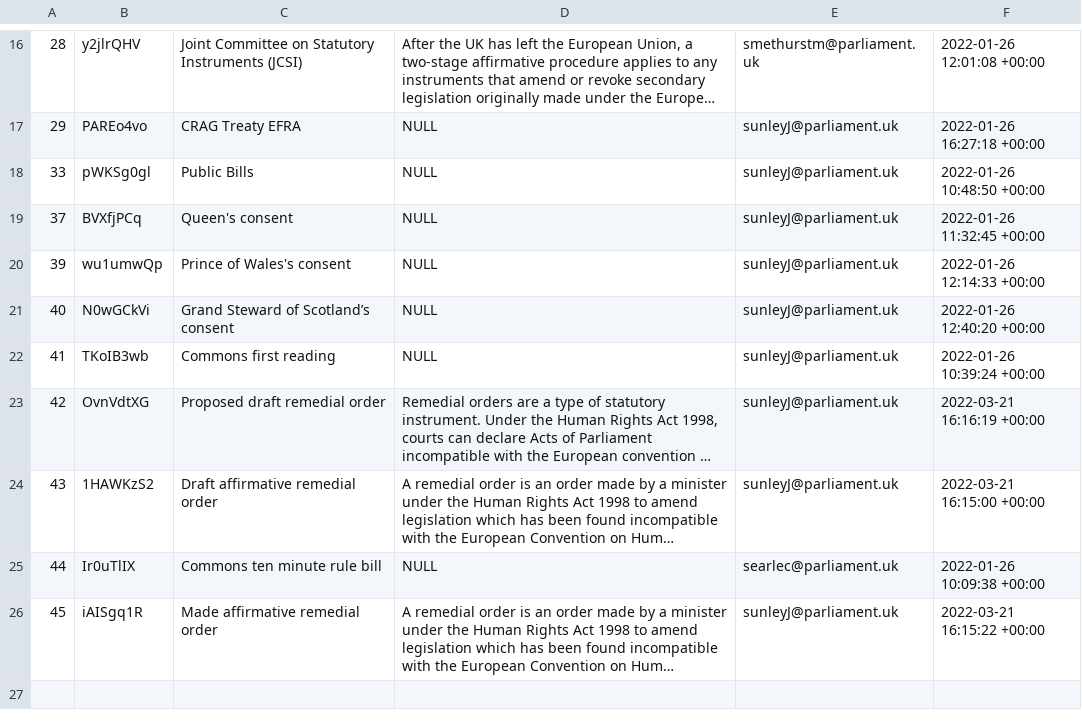
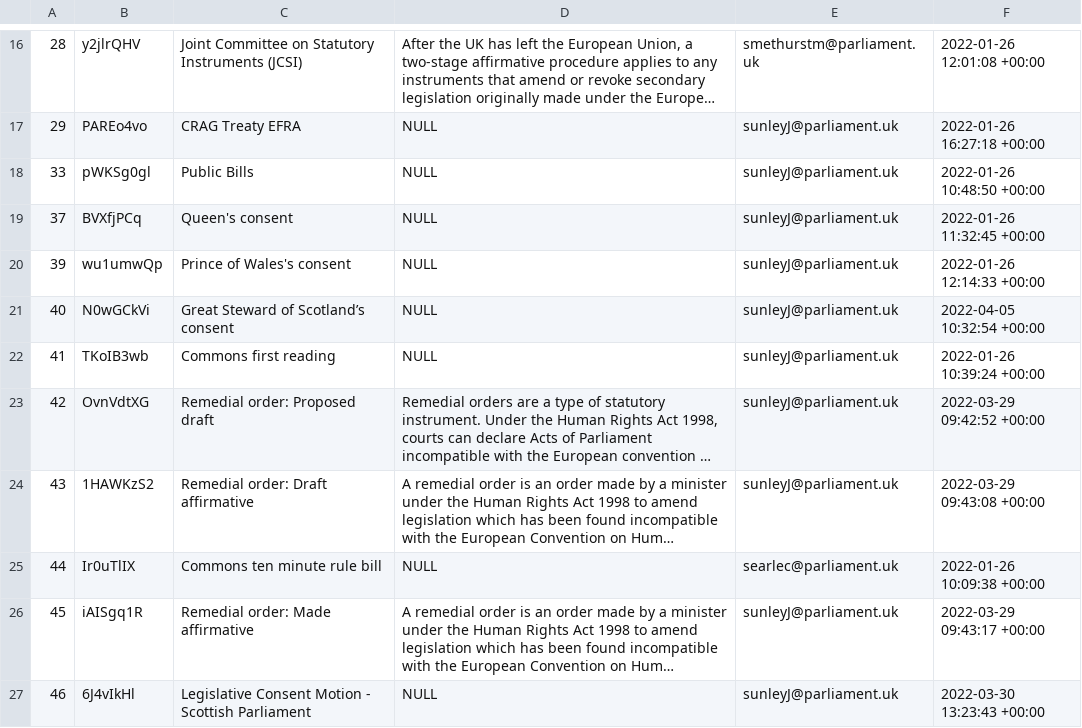
Before and after one commit to ukparliament/procedure-parsing, a TSV file: db/data/procedures.tsv, drawn as a sheet; only a part is shown, gaps mark what is left out; long unchanged cells end in …; the diff names each change by its address in the sheet, - before the commit and + after, or states it on an @@ line.

```diff
--- a/db/data/procedures.tsv
+++ b/db/data/procedures.tsv
-C21: Grand Steward of Scotland’s consent
+C21: Great Steward of Scotland’s consent
-F21: 2022-01-26 12:40:20 +00:00
+F21: 2022-04-05 10:32:54 +00:00
-C23: Proposed draft remedial order
+C23: Remedial order: Proposed draft
-F23: 2022-03-21 16:16:19 +00:00
+F23: 2022-03-29 09:42:52 +00:00
-C24: Draft affirmative remedial order
+C24: Remedial order: Draft affirmative
-F24: 2022-03-21 16:15:00 +00:00
+F24: 2022-03-29 09:43:08 +00:00
-C26: Made affirmative remedial order
+C26: Remedial order: Made affirmative
-F26: 2022-03-21 16:15:22 +00:00
+F26: 2022-03-29 09:43:17 +00:00
+row 27: 46 | 6J4vIkHl | Legislative Consent Motion - Scottish Parliament | NULL | sunleyJ@parliament.uk | 2022-03-30 13:23:43 +00:00
```
Also changed, not shown: db/data/house_steps.tsv, db/data/procedure_routes.tsv, 4 other files.
